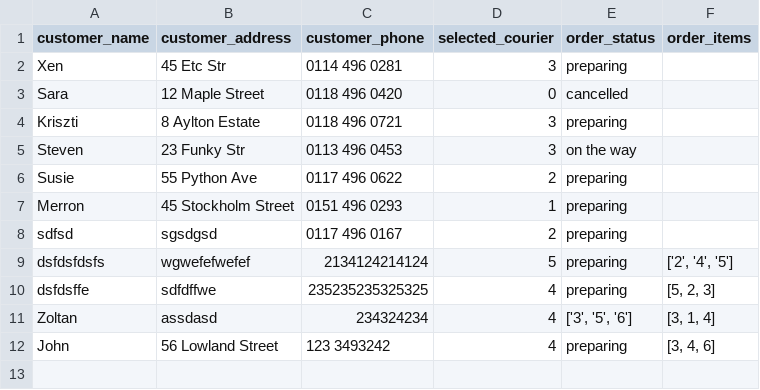
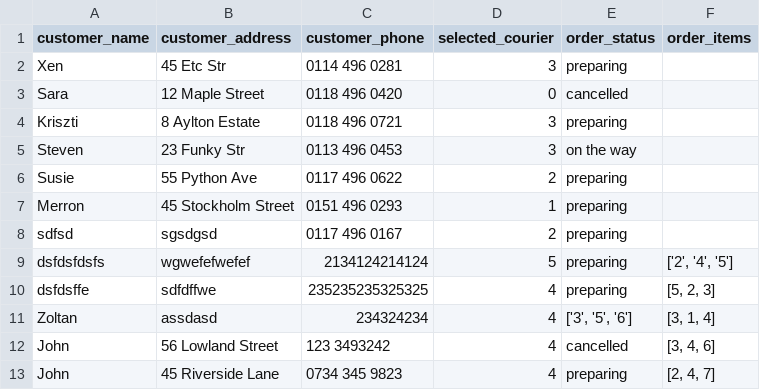
Before and after one commit to morphy418/mini-project, a CSV file: data/orders.csv, drawn as a sheet.

```diff
--- a/data/orders.csv
+++ b/data/orders.csv
@@ -11,2 +11,3 @@ dsfdsffe,sdfdffwe,235235235325325,4,preparing,"[5, 2, 3]"
 Zoltan,assdasd,234324234,4,"['3', '5', '6']","[3, 1, 4]"
-John,56 Lowland Street,123 3493242,4,preparing,"[3, 4, 6]"
+John,56 Lowland Street,123 3493242,4,cancelled,"[3, 4, 6]"
+John,45 Riverside Lane,0734 345 9823,4,preparing,"[2, 4, 7]"
```
Also changed, not shown: 10 other files.
